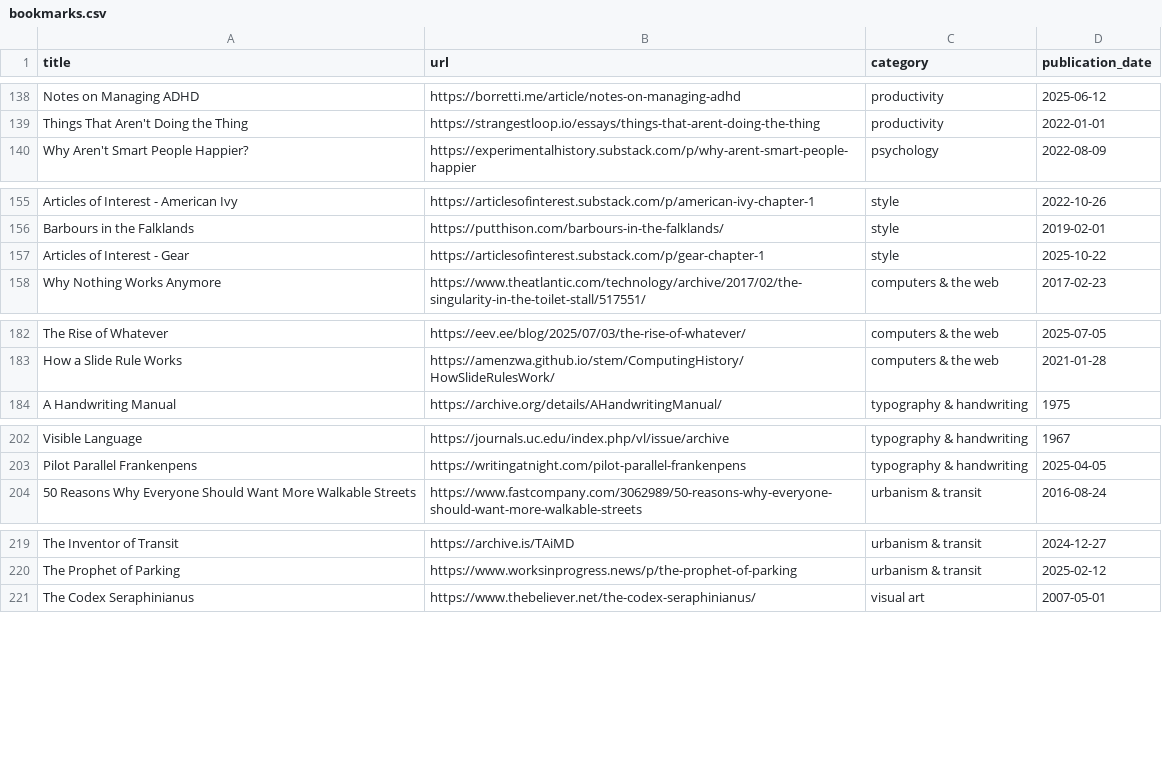
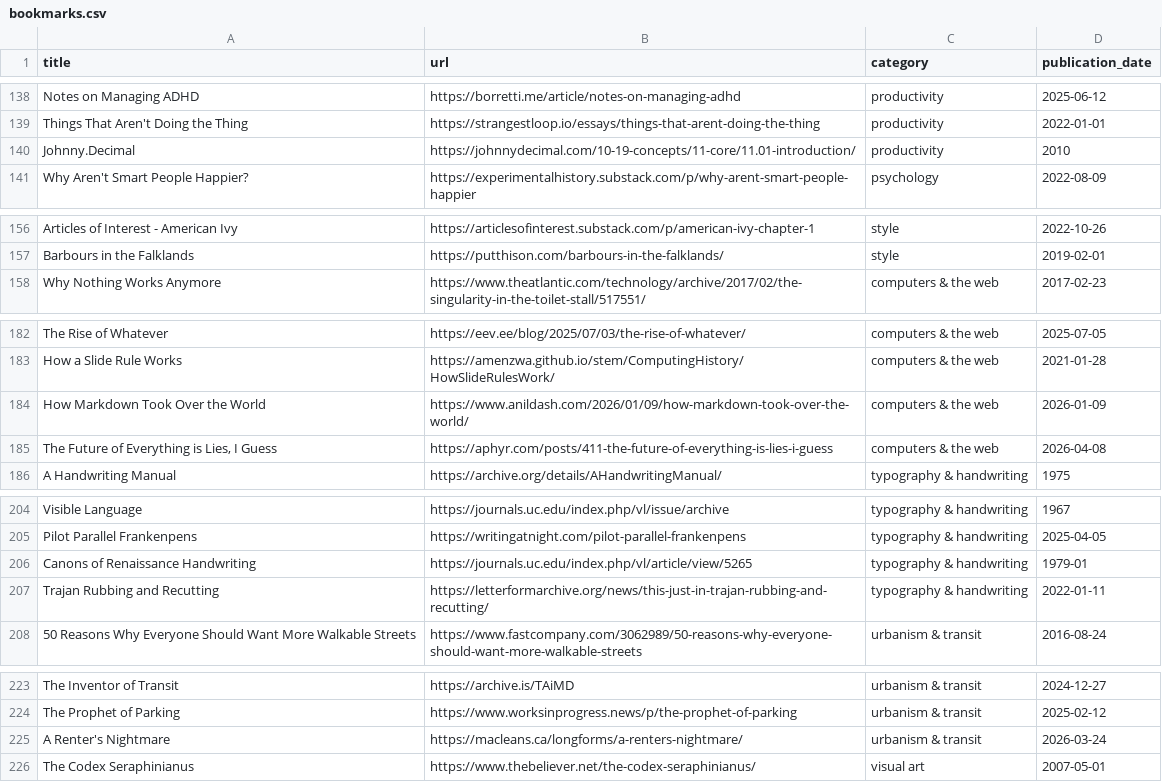
Before and after one commit to jdonland/bookmarks, a CSV file: bookmarks.csv, drawn as a sheet; only a part is shown, gaps mark what is left out.

```diff
--- a/bookmarks.csv
+++ b/bookmarks.csv
@@ -139,2 +139,3 @@ Notes on Managing ADHD,https://borretti.me/article/notes-on-managing-adhd,produc
 Things That Aren't Doing the Thing,https://strangestloop.io/essays/things-that-arent-doing-the-thing,productivity,2022-01-01
+Johnny.Decimal,https://johnnydecimal.com/10-19-concepts/11-core/11.01-introduction/,productivity,2010
 Why Aren't Smart People Happier?,https://experimentalhistory.substack.com/p/why-arent-smart-people-happier,psychology,2022-08-09
@@ -156,3 +157,2 @@ Articles of Interest - American Ivy,https://articlesofinterest.substack.com/p/am
 Barbours in the Falklands,https://putthison.com/barbours-in-the-falklands/,style,2019-02-01
-Articles of Interest - Gear,https://articlesofinterest.substack.com/p/gear-chapter-1,style,2025-10-22
 Why Nothing Works Anymore,https://www.theatlantic.com/technology/archive/2017/02/the-singularity-in-the-toilet-stall/517551/,computers & the web,2017-02-23
@@ -183,2 +183,4 @@ The Rise of Whatever,https://eev.ee/blog/2025/07/03/the-rise-of-whatever/,comput
 How a Slide Rule Works,https://amenzwa.github.io/stem/ComputingHistory/HowSlideRulesWork/,computers & the web,2021-01-28
+How Markdown Took Over the World,https://www.anildash.com/2026/01/09/how-markdown-took-over-the-world/,computers & the web,2026-01-09
+"The Future of Everything is Lies, I Guess",https://aphyr.com/posts/411-the-future-of-everything-is-lies-i-guess,computers & the web,2026-04-08
 A Handwriting Manual,https://archive.org/details/AHandwritingManual/,typography & handwriting,1975
@@ -203,2 +205,4 @@ Visible Language,https://journals.uc.edu/index.php/vl/issue/archive,typography &
 Pilot Parallel Frankenpens,https://writingatnight.com/pilot-parallel-frankenpens,typography & handwriting,2025-04-05
+Canons of Renaissance Handwriting,https://journals.uc.edu/index.php/vl/article/view/5265,typography & handwriting,1979-01
+Trajan Rubbing and Recutting,https://letterformarchive.org/news/this-just-in-trajan-rubbing-and-recutting/,typography & handwriting,2022-01-11
 50 Reasons Why Everyone Should Want More Walkable Streets,https://www.fastcompany.com/3062989/50-reasons-why-everyone-should-want-more-walkable-streets,urbanism & transit,2016-08-24
@@ -220,2 +224,3 @@ The Inventor of Transit,https://archive.is/TAiMD,urbanism & transit,2024-12-27
 The Prophet of Parking,https://www.worksinprogress.news/p/the-prophet-of-parking,urbanism & transit,2025-02-12
+A Renter's Nightmare,https://macleans.ca/longforms/a-renters-nightmare/,urbanism & transit,2026-03-24
 The Codex Seraphinianus,https://www.thebeliever.net/the-codex-seraphinianus/,visual art,2007-05-01
```
Also changed, not shown: 1 other file.
